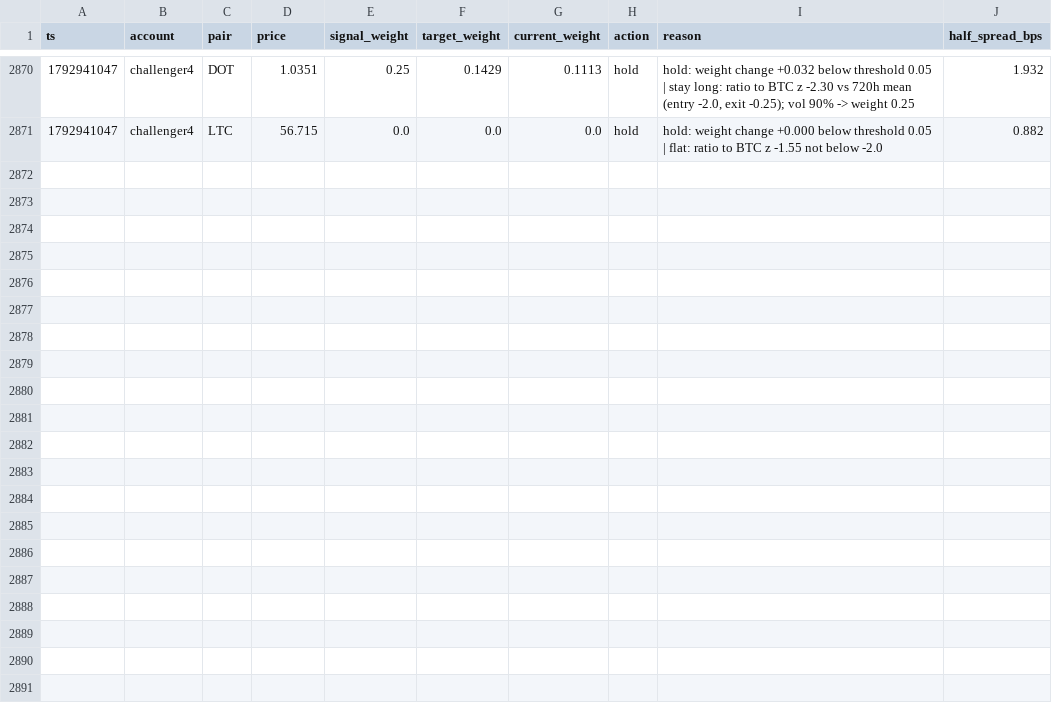
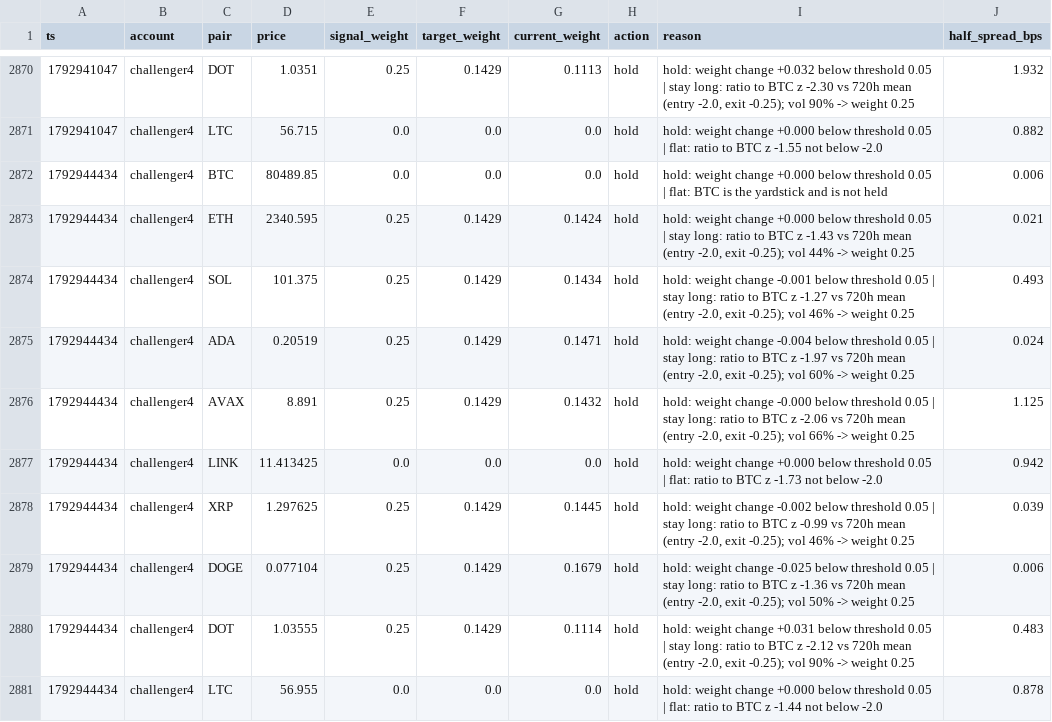
Before and after one commit to bookerfin-pixel/quantloop, a CSV file: state/challenger4/decisions.csv, drawn as a sheet; only a part is shown, gaps mark what is left out; the diff names each change by its address in the sheet, - before the commit and + after, or states it on an @@ line.

Commit message:
state: 2026-10-25T16:07Z

```diff
--- a/state/challenger4/decisions.csv
+++ b/state/challenger4/decisions.csv
+row 2872: 1792944434 | challenger4 | BTC | 80489.85 | 0.0 | 0.0 | 0.0 | hold | hold: weight change +0.000 below threshold 0.05 | flat: BTC is the yardstick and is not held | 0.006
+row 2873: 1792944434 | challenger4 | ETH | 2340.595 | 0.25 | 0.1429 | 0.1424 | hold | hold: weight change +0.000 below threshold 0.05 | stay long: ratio to BTC z -1.43 vs 720h mean (entry -2.0, exit -0.25); vol 44% -> weight 0.25 | 0.021
+row 2874: 1792944434 | challenger4 | SOL | 101.375 | 0.25 | 0.1429 | 0.1434 | hold | hold: weight change -0.001 below threshold 0.05 | stay long: ratio to BTC z -1.27 vs 720h mean (entry -2.0, exit -0.25); vol 46% -> weight 0.25 | 0.493
+row 2875: 1792944434 | challenger4 | ADA | 0.20519 | 0.25 | 0.1429 | 0.1471 | hold | hold: weight change -0.004 below threshold 0.05 | stay long: ratio to BTC z -1.97 vs 720h mean (entry -2.0, exit -0.25); vol 60% -> weight 0.25 | 0.024
+row 2876: 1792944434 | challenger4 | AVAX | 8.891 | 0.25 | 0.1429 | 0.1432 | hold | hold: weight change -0.000 below threshold 0.05 | stay long: ratio to BTC z -2.06 vs 720h mean (entry -2.0, exit -0.25); vol 66% -> weight 0.25 | 1.125
+row 2877: 1792944434 | challenger4 | LINK | 11.413425 | 0.0 | 0.0 | 0.0 | hold | hold: weight change +0.000 below threshold 0.05 | flat: ratio to BTC z -1.73 not below -2.0 | 0.942
+row 2878: 1792944434 | challenger4 | XRP | 1.297625 | 0.25 | 0.1429 | 0.1445 | hold | hold: weight change -0.002 below threshold 0.05 | stay long: ratio to BTC z -0.99 vs 720h mean (entry -2.0, exit -0.25); vol 46% -> weight 0.25 | 0.039
+row 2879: 1792944434 | challenger4 | DOGE | 0.077104 | 0.25 | 0.1429 | 0.1679 | hold | hold: weight change -0.025 below threshold 0.05 | stay long: ratio to BTC z -1.36 vs 720h mean (entry -2.0, exit -0.25); vol 50% -> weight 0.25 | 0.006
+row 2880: 1792944434 | challenger4 | DOT | 1.03555 | 0.25 | 0.1429 | 0.1114 | hold | hold: weight change +0.031 below threshold 0.05 | stay long: ratio to BTC z -2.12 vs 720h mean (entry -2.0, exit -0.25); vol 90% -> weight 0.25 | 0.483
+row 2881: 1792944434 | challenger4 | LTC | 56.955 | 0.0 | 0.0 | 0.0 | hold | hold: weight change +0.000 below threshold 0.05 | flat: ratio to BTC z -1.44 not below -2.0 | 0.878
```
Also changed, not shown: state/candles/ADA.csv, state/candles/DOGE.csv, 23 other files.
